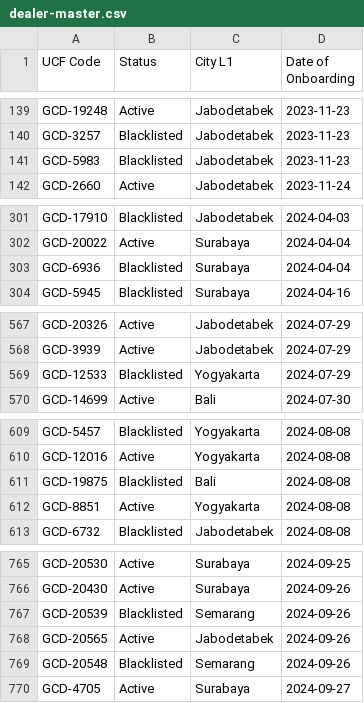
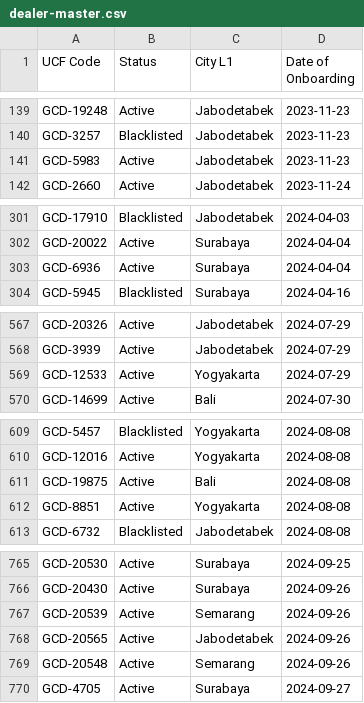
Before and after one commit to christopheryo-max/ens, a CSV file: data-E&S/dealer-master.csv, drawn as a sheet; only a part is shown, gaps mark what is left out; the diff covers the shown part only.

Commit message:
Auto-export: Dealer Master — 2026-11-23T09:54:34.339Z

```diff
--- a/data-E&S/dealer-master.csv
+++ b/data-E&S/dealer-master.csv
@@ -140,3 +140,3 @@ GCD-19248,Active,Jabodetabek,2023-11-23
 GCD-3257,Blacklisted,Jabodetabek,2023-11-23
-GCD-5983,Blacklisted,Jabodetabek,2023-11-23
+GCD-5983,Active,Jabodetabek,2023-11-23
 GCD-2660,Active,Jabodetabek,2023-11-24
@@ -302,3 +302,3 @@ GCD-17910,Blacklisted,Jabodetabek,2024-04-03
 GCD-20022,Active,Surabaya,2024-04-04
-GCD-6936,Blacklisted,Surabaya,2024-04-04
+GCD-6936,Active,Surabaya,2024-04-04
 GCD-5945,Blacklisted,Surabaya,2024-04-16
@@ -568,3 +568,3 @@ GCD-20326,Active,Jabodetabek,2024-07-29
 GCD-3939,Active,Jabodetabek,2024-07-29
-GCD-12533,Blacklisted,Yogyakarta,2024-07-29
+GCD-12533,Active,Yogyakarta,2024-07-29
 GCD-14699,Active,Bali,2024-07-30
@@ -610,3 +610,3 @@ GCD-5457,Blacklisted,Yogyakarta,2024-08-08
 GCD-12016,Active,Yogyakarta,2024-08-08
-GCD-19875,Blacklisted,Bali,2024-08-08
+GCD-19875,Active,Bali,2024-08-08
 GCD-8851,Active,Yogyakarta,2024-08-08
@@ -766,5 +766,5 @@ GCD-20530,Active,Surabaya,2024-09-25
 GCD-20430,Active,Surabaya,2024-09-26
-GCD-20539,Blacklisted,Semarang,2024-09-26
+GCD-20539,Active,Semarang,2024-09-26
 GCD-20565,Active,Jabodetabek,2024-09-26
-GCD-20548,Blacklisted,Semarang,2024-09-26
+GCD-20548,Active,Semarang,2024-09-26
 GCD-4705,Active,Surabaya,2024-09-27
```
Also changed, not shown: 10 edited cells elsewhere in this file.
